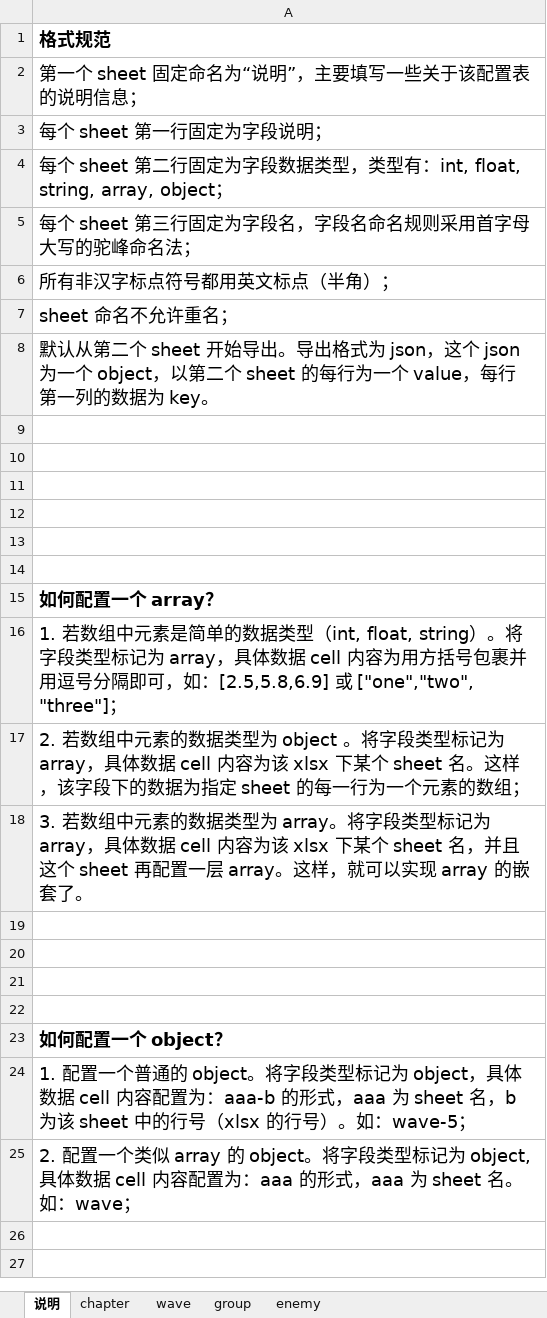
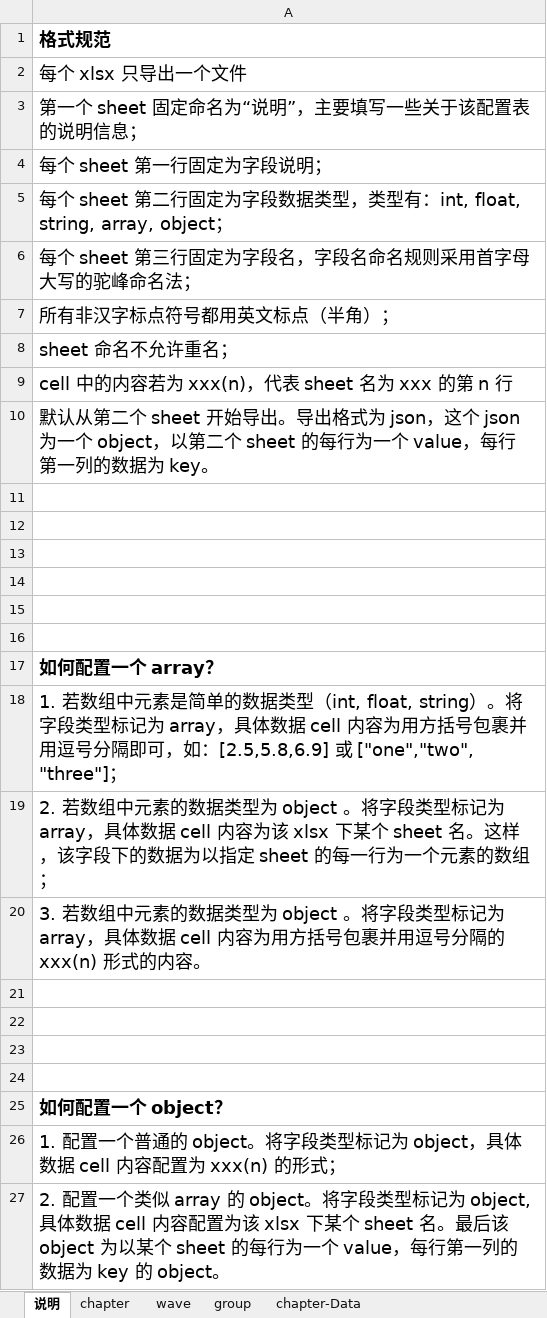
Before and after one commit to insweetion/ConfigMaker, an Excel workbook: battle.xlsx, sheet 说明, drawn as a sheet; values as stored, in another font and other column widths than the file's, no borders; addresses are those after the commit; the diff names each change by its address in the sheet, - before the commit and + after, or states it on an @@ line.

```diff
--- a/battle.xlsx (sheet 说明)
+++ b/battle.xlsx (sheet 说明)
-sheet tab: enemy
+sheet tab: chapter-Data
+row 2: 每个 xlsx 只导出一个文件
+row 9: cell 中的内容若为 xxx(n)，代表 sheet 名为 xxx 的第 n 行
-A19: …的数据为指定 sheet…
+A19: …的数据为以指定 sheet…
-A20: …类型为 array。将字段类型标记为 array，具体数据 cell 内容为该 xlsx 下某个 sheet 名，并且这个 sheet 再配置一层 array。这样，就可以实现 array 的嵌套了。
+A20: …类型为 object 。将字段类型标记为 array，具体数据 cell 内容为用方括号包裹并用逗号分隔的 xxx(n) 形式的内容。
-A26: …容配置为：aaa-b 的形式，aaa 为 sheet 名，b 为该 sheet 中的行号（xlsx 的行号）。如：wave-5；
+A26: …容配置为 xxx(n) 的形式；
-A27: …容配置为：aaa 的形式，aaa 为 sheet 名。如：wave；
+A27: …容配置为该 xlsx 下某个 sheet 名。最后该 object 为以某个 sheet 的每行为一个 value，每行第一列的数据为 key 的 object。
```
Also changed, not shown: sheet wave, sheet chapter, sheet group.
